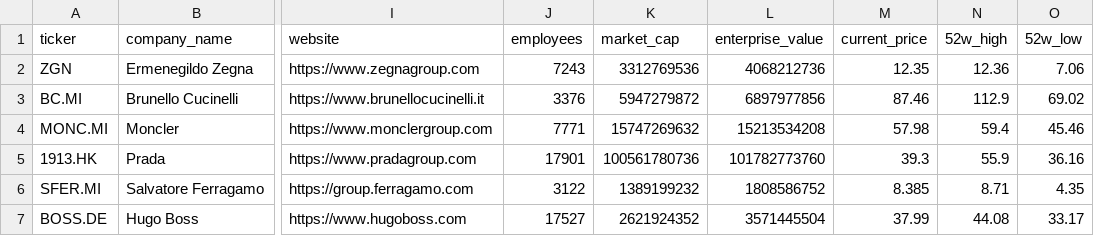
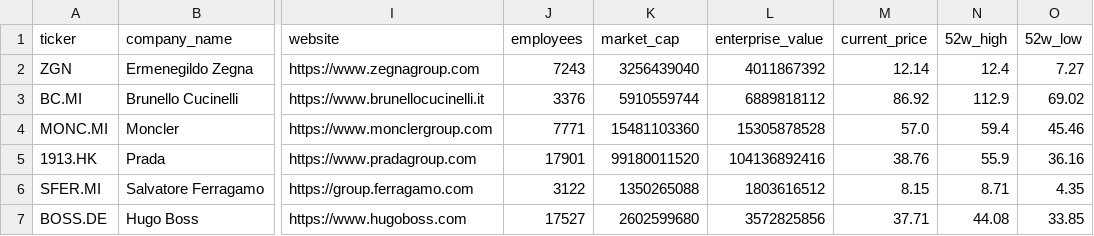
Before and after one commit to iliash-git/zegna-luxury-dashboard, a CSV file: data/company_info.csv, drawn as a sheet; only a part is shown, gaps mark what is left out; the diff names each change by its address in the sheet, - before the commit and + after, or states it on an @@ line.

```diff
--- a/data/company_info.csv
+++ b/data/company_info.csv
-K2 (market_cap): 3312769536
+K2 (market_cap): 3256439040
-L2 (enterprise_value): 4068212736
+L2 (enterprise_value): 4011867392
-M2 (current_price): 12.35
+M2 (current_price): 12.14
-N2 (52w_high): 12.36
+N2 (52w_high): 12.4
-O2 (52w_low): 7.06
+O2 (52w_low): 7.27
-K3 (market_cap): 5947279872
+K3 (market_cap): 5910559744
-L3 (enterprise_value): 6897977856
+L3 (enterprise_value): 6889818112
-M3 (current_price): 87.46
+M3 (current_price): 86.92
-K4 (market_cap): 15747269632
+K4 (market_cap): 15481103360
-L4 (enterprise_value): 15213534208
+L4 (enterprise_value): 15305878528
-M4 (current_price): 57.98
+M4 (current_price): 57.0
-K5 (market_cap): 100561780736
+K5 (market_cap): 99180011520
-L5 (enterprise_value): 101782773760
+L5 (enterprise_value): 104136892416
-M5 (current_price): 39.3
+M5 (current_price): 38.76
-K6 (market_cap): 1389199232
+K6 (market_cap): 1350265088
-L6 (enterprise_value): 1808586752
+L6 (enterprise_value): 1803616512
-M6 (current_price): 8.385
+M6 (current_price): 8.15
-K7 (market_cap): 2621924352
+K7 (market_cap): 2602599680
-L7 (enterprise_value): 3571445504
+L7 (enterprise_value): 3572825856
-M7 (current_price): 37.99
+M7 (current_price): 37.71
-O7 (52w_low): 33.17
+O7 (52w_low): 33.85
```
Also changed, not shown: data/key_metrics.csv, data/price_history.csv, 1 other file.
